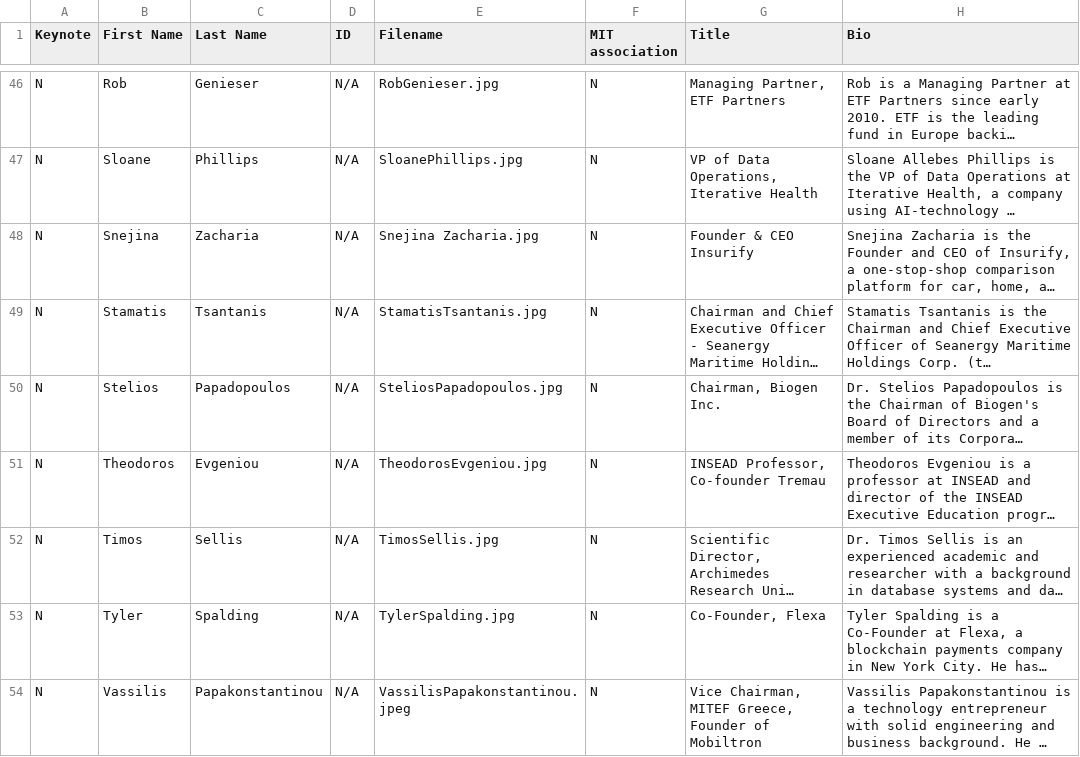
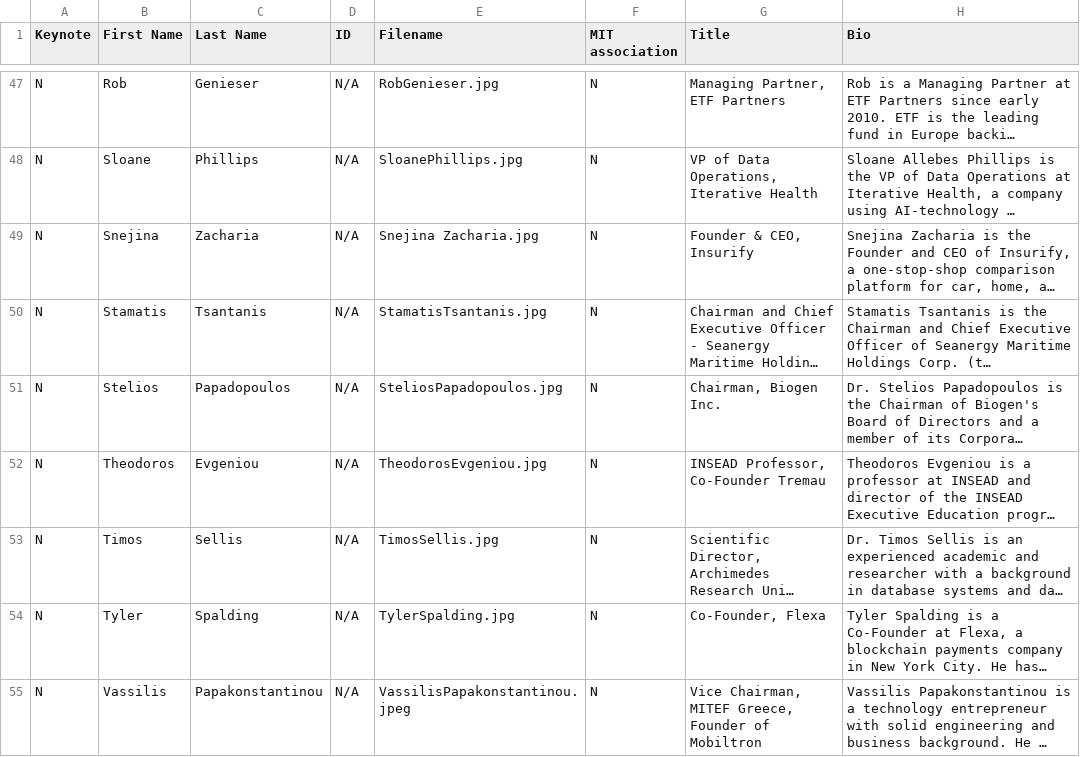
Before and after one commit to farhankhd/gsw-2023, a CSV file: data/speakers.csv, drawn as a sheet; only a part is shown, gaps mark what is left out; long unchanged cells end in …; addresses are those after the commit; the diff covers the shown part only; the diff names each change by its address in the sheet, - before the commit and + after, or states it on an @@ line.

Commit message:
Add files via upload

```diff
--- a/data/speakers.csv
+++ b/data/speakers.csv
-G49 (Title): Founder & CEO Insurify
+G49 (Title): Founder & CEO, Insurify
-G52 (Title): INSEAD Professor, Co-founder Tremau
+G52 (Title): INSEAD Professor, Co-Founder Tremau
```
Also changed, not shown: 1 added row and 5 edited cells elsewhere in this file.
